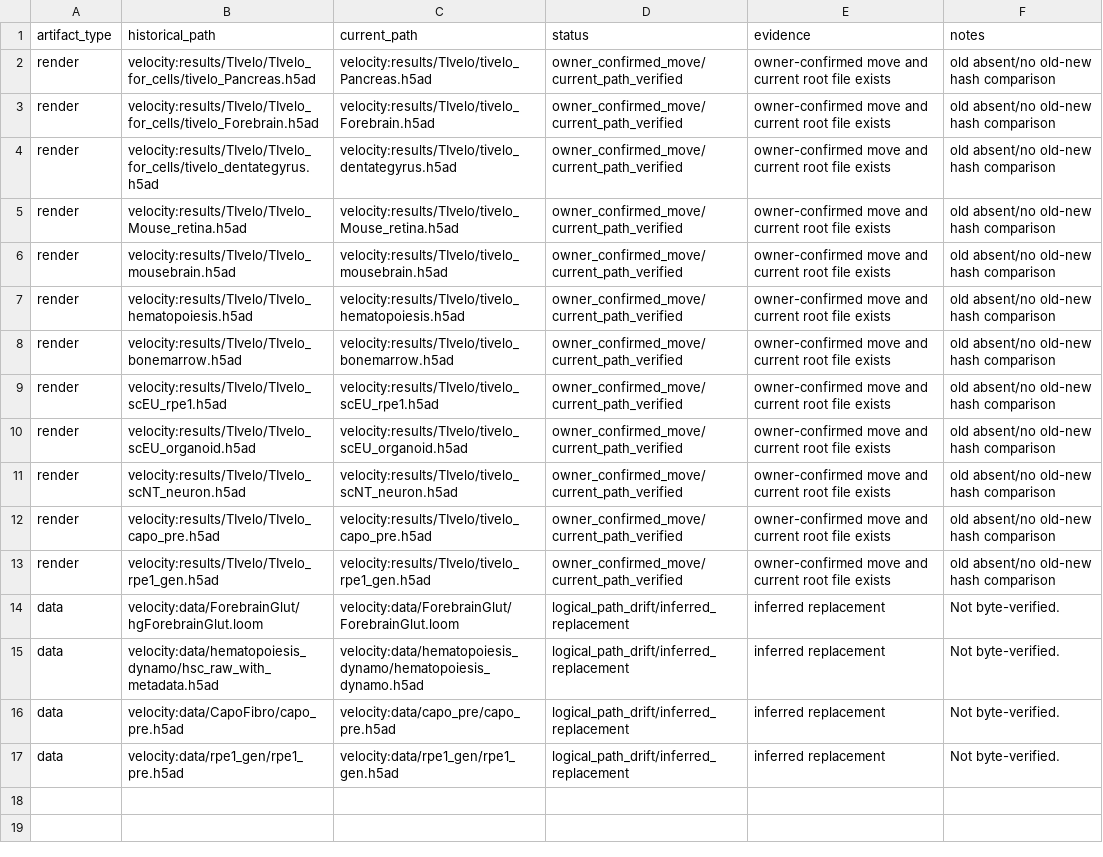
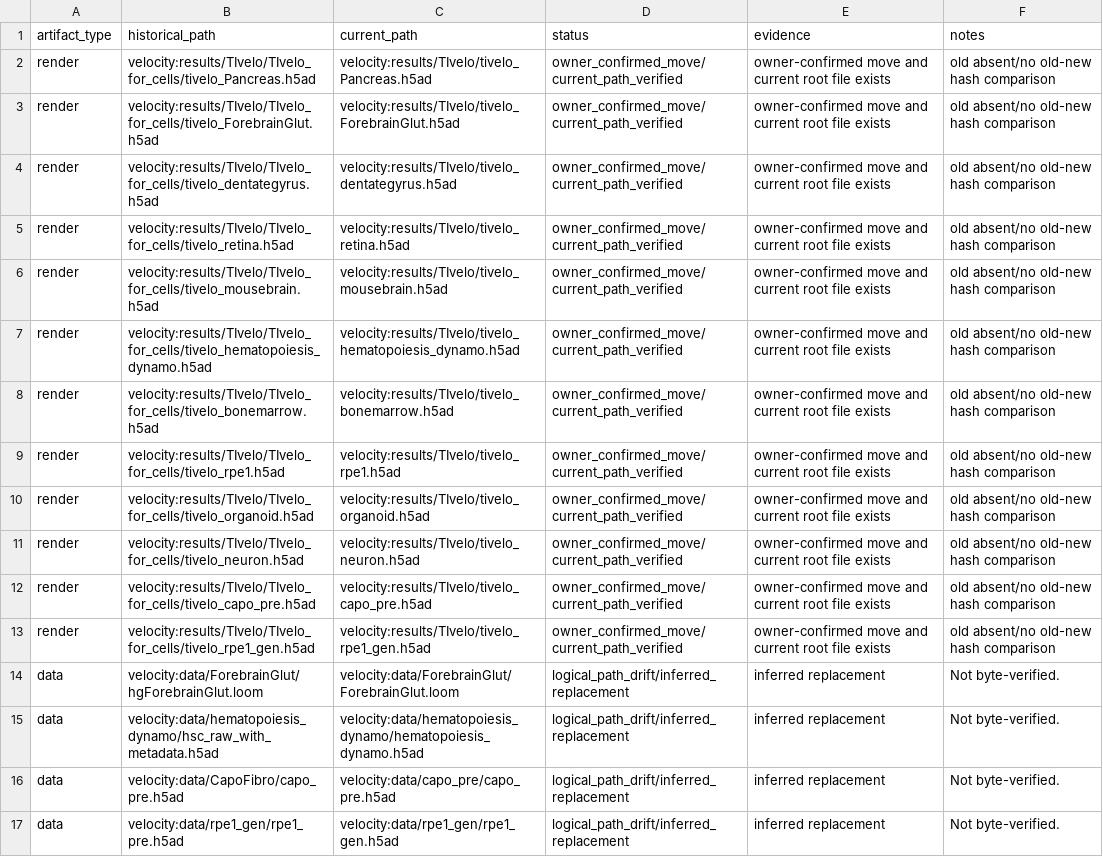
Before and after one commit to Tomorin259/benchmark_repository, a TSV file: manifests/path_aliases.tsv, drawn as a sheet.

```diff
--- a/manifests/path_aliases.tsv
+++ b/manifests/path_aliases.tsv
@@ -2,13 +2,13 @@ artifact_type	historical_path	current_path	status	evidence	notes
 render	velocity:results/TIvelo/TIvelo_for_cells/tivelo_Pancreas.h5ad	velocity:results/TIvelo/tivelo_Pancreas.h5ad	owner_confirmed_move/current_path_verified	owner-confirmed move and current root file exists	old absent/no old-new hash comparison
-render	velocity:results/TIvelo/TIvelo_for_cells/tivelo_Forebrain.h5ad	velocity:results/TIvelo/tivelo_Forebrain.h5ad	owner_confirmed_move/current_path_verified	owner-confirmed move and current root file exists	old absent/no old-new hash comparison
+render	velocity:results/TIvelo/TIvelo_for_cells/tivelo_ForebrainGlut.h5ad	velocity:results/TIvelo/tivelo_ForebrainGlut.h5ad	owner_confirmed_move/current_path_verified	owner-confirmed move and current root file exists	old absent/no old-new hash comparison
 render	velocity:results/TIvelo/TIvelo_for_cells/tivelo_dentategyrus.h5ad	velocity:results/TIvelo/tivelo_dentategyrus.h5ad	owner_confirmed_move/current_path_verified	owner-confirmed move and current root file exists	old absent/no old-new hash comparison
-render	velocity:results/TIvelo/TIvelo_Mouse_retina.h5ad	velocity:results/TIvelo/tivelo_Mouse_retina.h5ad	owner_confirmed_move/current_path_verified	owner-confirmed move and current root file exists	old absent/no old-new hash comparison
-render	velocity:results/TIvelo/TIvelo_mousebrain.h5ad	velocity:results/TIvelo/tivelo_mousebrain.h5ad	owner_confirmed_move/current_path_verified	owner-confirmed move and current root file exists	old absent/no old-new hash comparison
-render	velocity:results/TIvelo/TIvelo_hematopoiesis.h5ad	velocity:results/TIvelo/tivelo_hematopoiesis.h5ad	owner_confirmed_move/current_path_verified	owner-confirmed move and current root file exists	old absent/no old-new hash comparison
-render	velocity:results/TIvelo/TIvelo_bonemarrow.h5ad	velocity:results/TIvelo/tivelo_bonemarrow.h5ad	owner_confirmed_move/current_path_verified	owner-confirmed move and current root file exists	old absent/no old-new hash comparison
-render	velocity:results/TIvelo/TIvelo_scEU_rpe1.h5ad	velocity:results/TIvelo/tivelo_scEU_rpe1.h5ad	owner_confirmed_move/current_path_verified	owner-confirmed move and current root file exists	old absent/no old-new hash comparison
-render	velocity:results/TIvelo/TIvelo_scEU_organoid.h5ad	velocity:results/TIvelo/tivelo_scEU_organoid.h5ad	owner_confirmed_move/current_path_verified	owner-confirmed move and current root file exists	old absent/no old-new hash comparison
-render	velocity:results/TIvelo/TIvelo_scNT_neuron.h5ad	velocity:results/TIvelo/tivelo_scNT_neuron.h5ad	owner_confirmed_move/current_path_verified	owner-confirmed move and current root file exists	old absent/no old-new hash comparison
-render	velocity:results/TIvelo/TIvelo_capo_pre.h5ad	velocity:results/TIvelo/tivelo_capo_pre.h5ad	owner_confirmed_move/current_path_verified	owner-confirmed move and current root file exists	old absent/no old-new hash comparison
-render	velocity:results/TIvelo/TIvelo_rpe1_gen.h5ad	velocity:results/TIvelo/tivelo_rpe1_gen.h5ad	owner_confirmed_move/current_path_verified	owner-confirmed move and current root file exists	old absent/no old-new hash comparison
+render	velocity:results/TIvelo/TIvelo_for_cells/tivelo_retina.h5ad	velocity:results/TIvelo/tivelo_retina.h5ad	owner_confirmed_move/current_path_verified	owner-confirmed move and current root file exists	old absent/no old-new hash comparison
+render	velocity:results/TIvelo/TIvelo_for_cells/tivelo_mousebrain.h5ad	velocity:results/TIvelo/tivelo_mousebrain.h5ad	owner_confirmed_move/current_path_verified	owner-confirmed move and current root file exists	old absent/no old-new hash comparison
+render	velocity:results/TIvelo/TIvelo_for_cells/tivelo_hematopoiesis_dynamo.h5ad	velocity:results/TIvelo/tivelo_hematopoiesis_dynamo.h5ad	owner_confirmed_move/current_path_verified	owner-confirmed move and current root file exists	old absent/no old-new hash comparison
+render	velocity:results/TIvelo/TIvelo_for_cells/tivelo_bonemarrow.h5ad	velocity:results/TIvelo/tivelo_bonemarrow.h5ad	owner_confirmed_move/current_path_verified	owner-confirmed move and current root file exists	old absent/no old-new hash comparison
+render	velocity:results/TIvelo/TIvelo_for_cells/tivelo_rpe1.h5ad	velocity:results/TIvelo/tivelo_rpe1.h5ad	owner_confirmed_move/current_path_verified	owner-confirmed move and current root file exists	old absent/no old-new hash comparison
+render	velocity:results/TIvelo/TIvelo_for_cells/tivelo_organoid.h5ad	velocity:results/TIvelo/tivelo_organoid.h5ad	owner_confirmed_move/current_path_verified	owner-confirmed move and current root file exists	old absent/no old-new hash comparison
+render	velocity:results/TIvelo/TIvelo_for_cells/tivelo_neuron.h5ad	velocity:results/TIvelo/tivelo_neuron.h5ad	owner_confirmed_move/current_path_verified	owner-confirmed move and current root file exists	old absent/no old-new hash comparison
+render	velocity:results/TIvelo/TIvelo_for_cells/tivelo_capo_pre.h5ad	velocity:results/TIvelo/tivelo_capo_pre.h5ad	owner_confirmed_move/current_path_verified	owner-confirmed move and current root file exists	old absent/no old-new hash comparison
+render	velocity:results/TIvelo/TIvelo_for_cells/tivelo_rpe1_gen.h5ad	velocity:results/TIvelo/tivelo_rpe1_gen.h5ad	owner_confirmed_move/current_path_verified	owner-confirmed move and current root file exists	old absent/no old-new hash comparison
 data	velocity:data/ForebrainGlut/hgForebrainGlut.loom	velocity:data/ForebrainGlut/ForebrainGlut.loom	logical_path_drift/inferred_replacement	inferred replacement	Not byte-verified.
```
Also changed, not shown: manifests/datasets.tsv, manifests/publication_artifacts.tsv, 2 other files.
